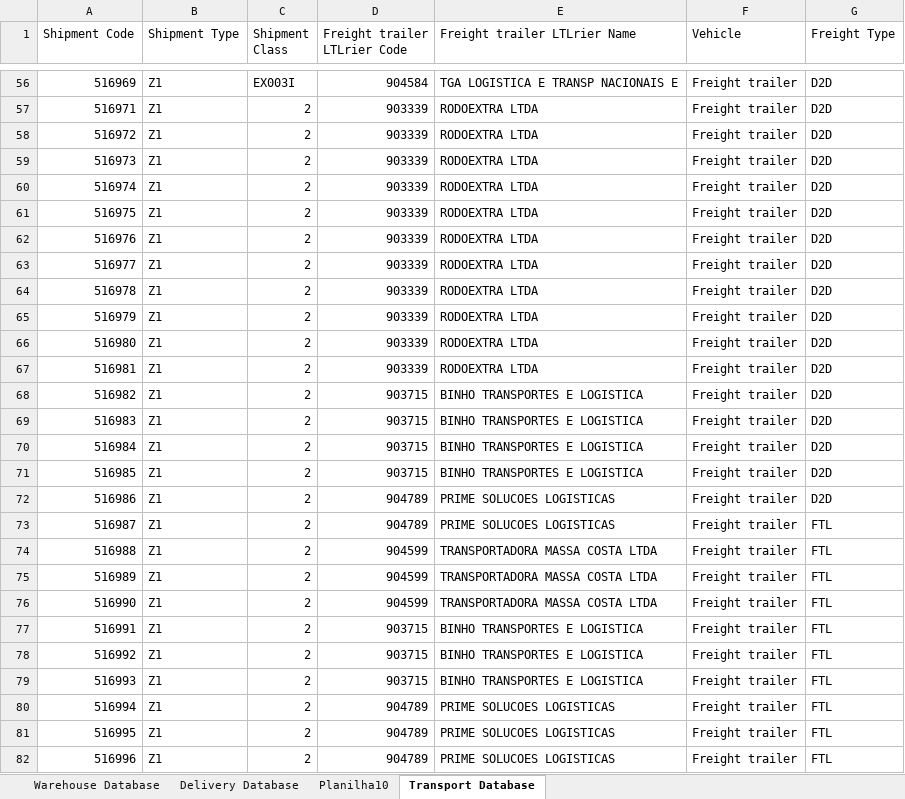
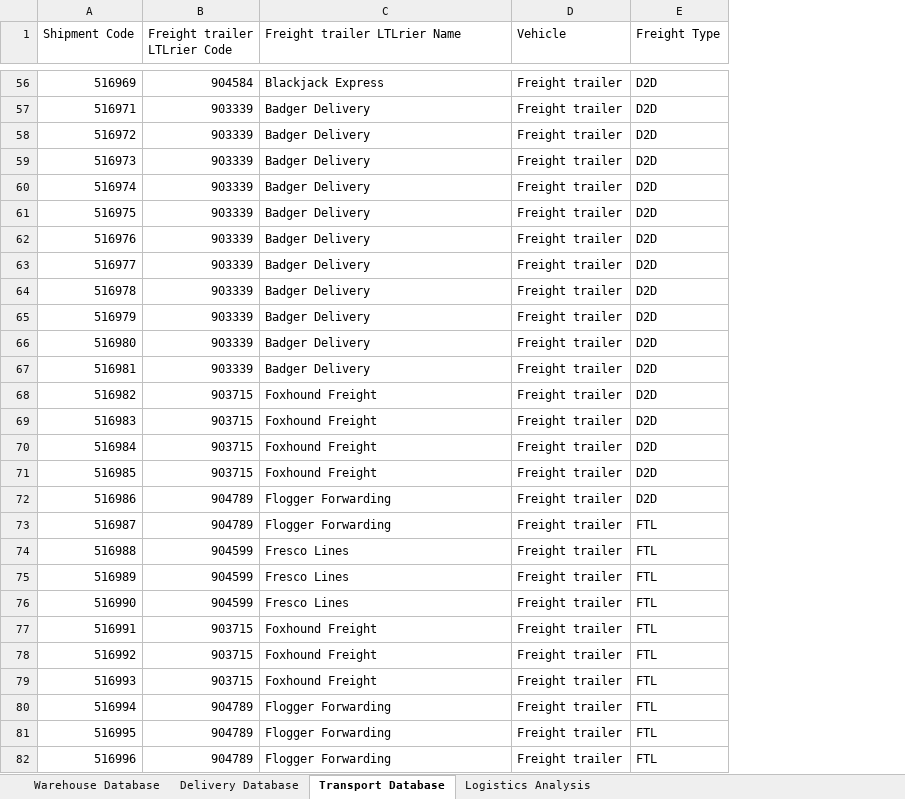
Before and after one commit to RafaelTavares98/RafaelTavares98.github.io, an Excel workbook: Excel/Logistics Dashboard.xlsx, sheet Transport Database, drawn as a sheet; only a part is shown, gaps mark what is left out; values as stored, in another font and other column widths than the file's, no borders; removed rows and columns are numbered as before the commit, all else as after; the diff covers the shown part only; the diff names each change by its address in the sheet, - before the commit and + after, or states it on an @@ line.

```diff
--- a/Excel/Logistics Dashboard.xlsx (sheet Transport Database)
+++ b/Excel/Logistics Dashboard.xlsx (sheet Transport Database)
-sheet tab: Planilha10
+sheet tab: Logistics Analysis
-column B (Shipment Type), rows 56-82: all Z1
-column C (Shipment Class), rows 56-82: EX003I | 2 | 2 | 2 | 2 | 2 | 2 | 2 | 2 | 2 | 2 | 2 | 2 | 2 | 2 | 2 | 2 | 2 | 2 | 2 | 2 | 2 | 2 | 2 | 2 | 2 | 2
-C56 (Freight trailer LTLrier Name): TGA LOGISTICA E TRANSP NACIONAIS E
+C56 (Freight trailer LTLrier Name): Blackjack Express
-C57:C67 (Freight trailer LTLrier Name): RODOEXTRA LTDA
+C57:C67 (Freight trailer LTLrier Name): Badger Delivery
-C68:C71 (Freight trailer LTLrier Name): BINHO TRANSPORTES E LOGISTICA
+C68:C71 (Freight trailer LTLrier Name): Foxhound Freight
-C72:C73 (Freight trailer LTLrier Name): PRIME SOLUCOES LOGISTICAS
+C72:C73 (Freight trailer LTLrier Name): Flogger Forwarding
-C74:C76 (Freight trailer LTLrier Name): TRANSPORTADORA MASSA COSTA LTDA
+C74:C76 (Freight trailer LTLrier Name): Fresco Lines
-C77:C79 (Freight trailer LTLrier Name): BINHO TRANSPORTES E LOGISTICA
+C77:C79 (Freight trailer LTLrier Name): Foxhound Freight
-C80:C82 (Freight trailer LTLrier Name): PRIME SOLUCOES LOGISTICAS
+C80:C82 (Freight trailer LTLrier Name): Flogger Forwarding
```
Also changed, not shown: 1662 edited cells elsewhere in this sheet, sheet Delivery Database, 3 other files.
